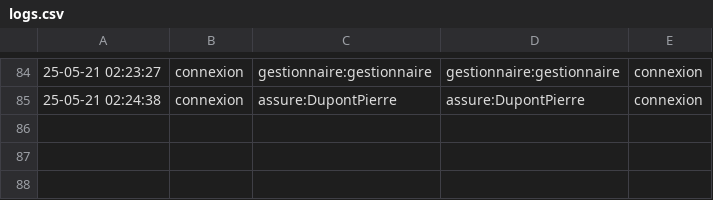
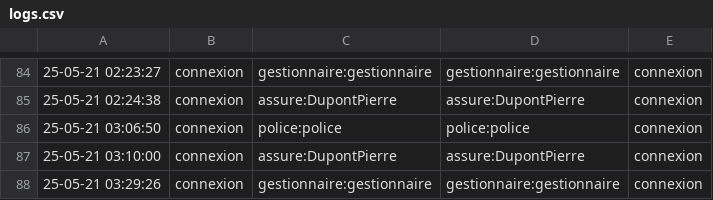
Before and after one commit to VikLeCorbeau/icar, a CSV file: db/logs.csv, drawn as a sheet; only a part is shown, gaps mark what is left out; the diff names each change by its address in the sheet, - before the commit and + after, or states it on an @@ line.

```diff
--- a/db/logs.csv
+++ b/db/logs.csv
+row 86: 25-05-21 03:06:50 | connexion | police:police | police:police | connexion
+row 87: 25-05-21 03:10:00 | connexion | assure:DupontPierre | assure:DupontPierre | connexion
+row 88: 25-05-21 03:29:26 | connexion | gestionnaire:gestionnaire | gestionnaire:gestionnaire | connexion
```
Also changed, not shown: 3 other files.
